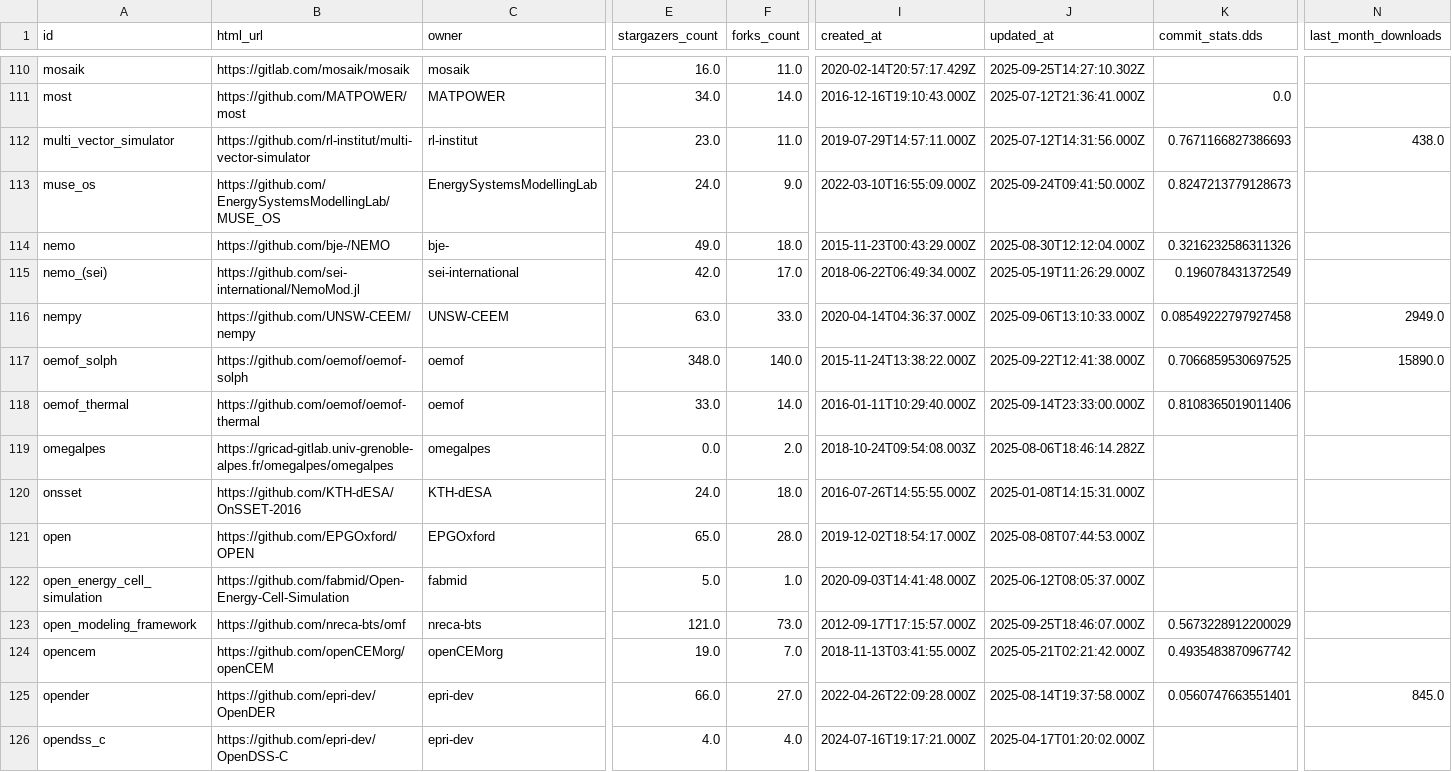
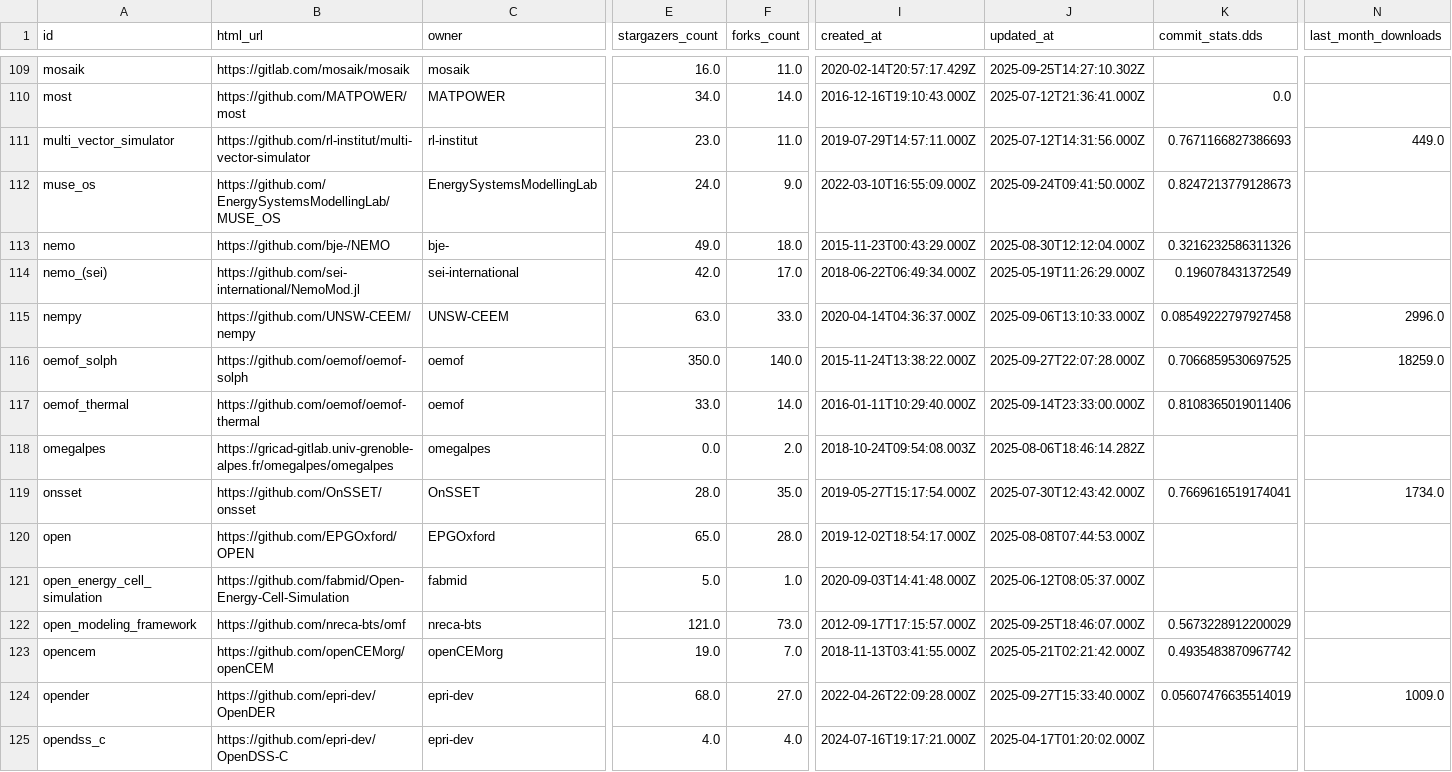
Before and after one commit to gincrement/open-esm-analysis, a CSV file: inventory/output/stats.csv, drawn as a sheet; only a part is shown, gaps mark what is left out; addresses are those after the commit; the diff covers the shown part only; the diff names each change by its address in the sheet, - before the commit and + after, or states it on an @@ line.

```diff
--- a/inventory/output/stats.csv
+++ b/inventory/output/stats.csv
-N111 (last_month_downloads): 438.0
+N111 (last_month_downloads): 449.0
-N115 (last_month_downloads): 2949.0
+N115 (last_month_downloads): 2996.0
-E116 (stargazers_count): 348.0
+E116 (stargazers_count): 350.0
-J116 (updated_at): 2025-09-22T12:41:38.000Z
+J116 (updated_at): 2025-09-27T22:07:28.000Z
-N116 (last_month_downloads): 15890.0
+N116 (last_month_downloads): 18259.0
-B119 (html_url): https://github.com/KTH-dESA/OnSSET-2016
+B119 (html_url): https://github.com/OnSSET/onsset
-C119 (owner): KTH-dESA
+C119 (owner): OnSSET
-E119 (stargazers_count): 24.0
+E119 (stargazers_count): 28.0
-F119 (forks_count): 18.0
+F119 (forks_count): 35.0
-I119 (created_at): 2016-07-26T14:55:55.000Z
+I119 (created_at): 2019-05-27T15:17:54.000Z
-J119 (updated_at): 2025-01-08T14:15:31.000Z
+J119 (updated_at): 2025-07-30T12:43:42.000Z
-K119 (commit_stats.dds): (empty)
+K119 (commit_stats.dds): 0.7669616519174041
-N119 (last_month_downloads): (empty)
+N119 (last_month_downloads): 1734.0
-E124 (stargazers_count): 66.0
+E124 (stargazers_count): 68.0
-J124 (updated_at): 2025-08-14T19:37:58.000Z
+J124 (updated_at): 2025-09-27T15:33:40.000Z
-K124 (commit_stats.dds): 0.0560747663551401
+K124 (commit_stats.dds): 0.05607476635514019
-N124 (last_month_downloads): 845.0
+N124 (last_month_downloads): 1009.0
```
Also changed, not shown: 2 added rows, 2 removed rows and 115 edited cells elsewhere in this file, inventory/output/filtered.csv, inventory/output/tools.csv, 5 other files.
